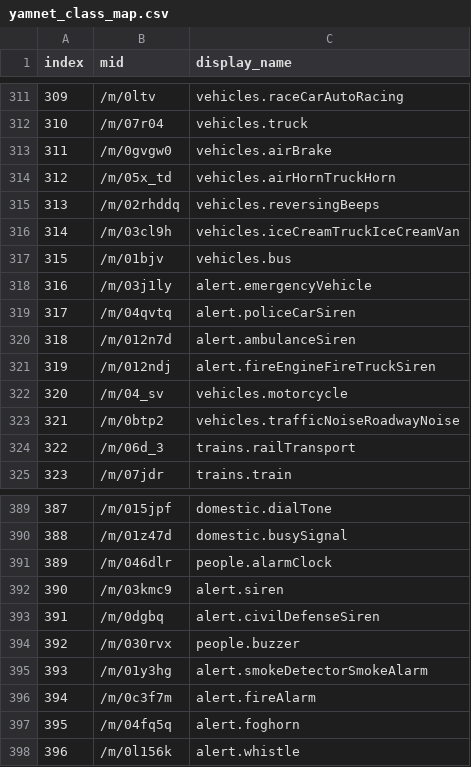
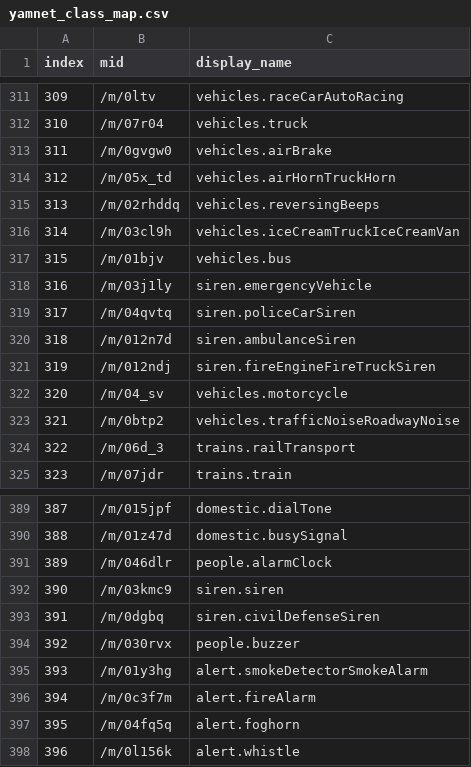
Before and after one commit to cecat/CeC-HA-Addons, a CSV file: yamcam3/files/yamnet_class_map.csv, drawn as a sheet; only a part is shown, gaps mark what is left out.

Commit message:
Phase 2: Create dedicated siren group for improved detection
- Split siren classes from alert group into new 'siren' group
- Includes: civilDefenseSiren, siren, emergencyVehicle, policeCarSiren,
  ambulanceSiren, fireEngineFireTruckSiren
- Add siren to sample config with tuned thresholds (lower min_score,
  low continue_threshold for sustained sounds)
- Update README to document new siren group

Co-Authored-By: Warp <agent@warp.dev>

```diff
--- a/yamcam3/files/yamnet_class_map.csv
+++ b/yamcam3/files/yamnet_class_map.csv
@@ -317,6 +317,6 @@ index,mid,display_name
 315,/m/01bjv,vehicles.bus
-316,/m/03j1ly,alert.emergencyVehicle
-317,/m/04qvtq,alert.policeCarSiren
-318,/m/012n7d,alert.ambulanceSiren
-319,/m/012ndj,alert.fireEngineFireTruckSiren
+316,/m/03j1ly,siren.emergencyVehicle
+317,/m/04qvtq,siren.policeCarSiren
+318,/m/012n7d,siren.ambulanceSiren
+319,/m/012ndj,siren.fireEngineFireTruckSiren
 320,/m/04_sv,vehicles.motorcycle
@@ -391,4 +391,4 @@ index,mid,display_name
 389,/m/046dlr,people.alarmClock
-390,/m/03kmc9,alert.siren
-391,/m/0dgbq,alert.civilDefenseSiren
+390,/m/03kmc9,siren.siren
+391,/m/0dgbq,siren.civilDefenseSiren
 392,/m/030rvx,people.buzzer
```
Also changed, not shown: 2 other files.
